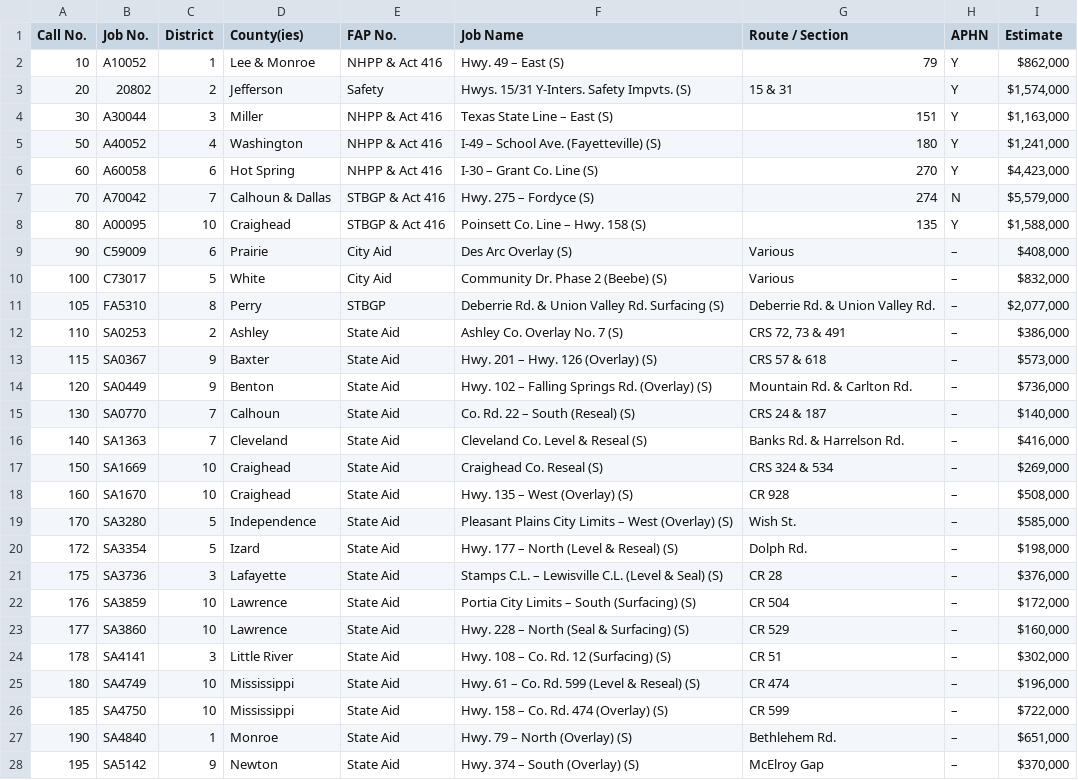
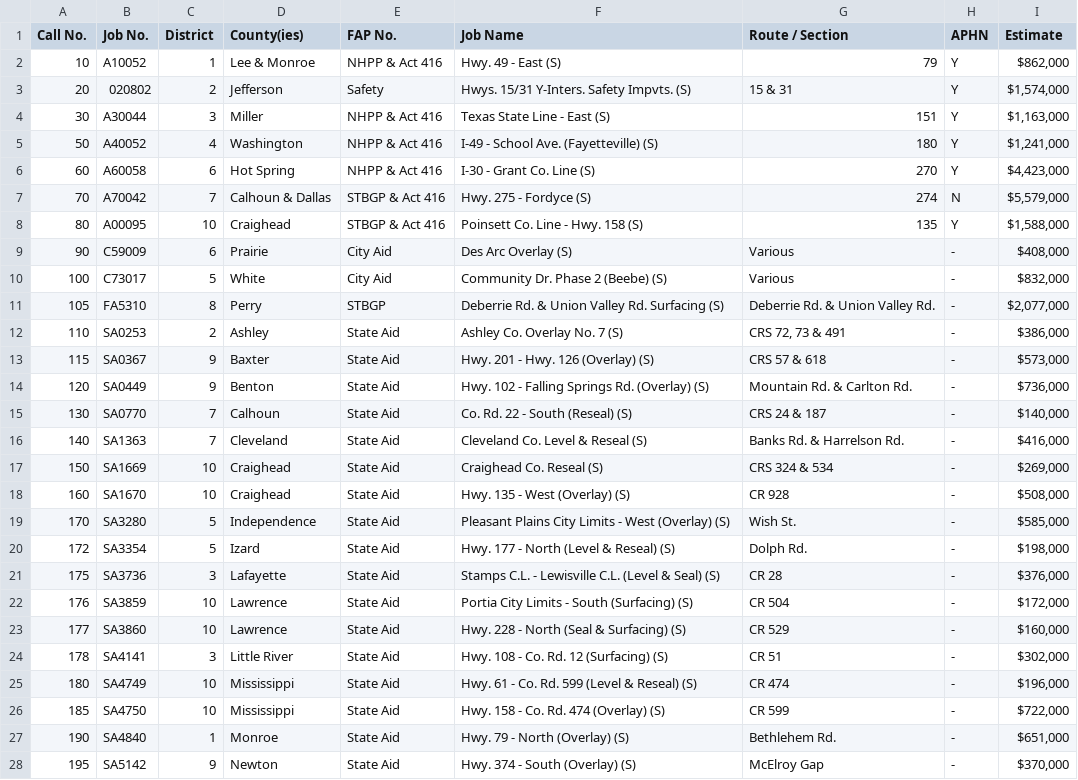
Before and after one commit to niwesh-ardot/ARDOT-CCD-Toolkit, a CSV file: data/Golist.csv, drawn as a sheet; only a part is shown; the diff covers the shown part only; the diff names each change by its address in the sheet, - before the commit and + after, or states it on an @@ line.

Commit message:
Updated Go List for May 2026

```diff
--- a/data/Golist.csv
+++ b/data/Golist.csv
-F2 (Job Name): Hwy. 49 – East (S)
+F2 (Job Name): Hwy. 49 - East (S)
-B3 (Job No.): 20802
+B3 (Job No.): 020802
-F4 (Job Name): Texas State Line – East (S)
+F4 (Job Name): Texas State Line - East (S)
-F5 (Job Name): I-49 – School Ave. (Fayetteville) (S)
+F5 (Job Name): I-49 - School Ave. (Fayetteville) (S)
-F6 (Job Name): I-30 – Grant Co. Line (S)
+F6 (Job Name): I-30 - Grant Co. Line (S)
-F7 (Job Name): Hwy. 275 – Fordyce (S)
+F7 (Job Name): Hwy. 275 - Fordyce (S)
-F8 (Job Name): Poinsett Co. Line – Hwy. 158 (S)
+F8 (Job Name): Poinsett Co. Line - Hwy. 158 (S)
-H9:H28 (APHN): –
+H9:H28 (APHN): -
-F13 (Job Name): Hwy. 201 – Hwy. 126 (Overlay) (S)
+F13 (Job Name): Hwy. 201 - Hwy. 126 (Overlay) (S)
-F14 (Job Name): Hwy. 102 – Falling Springs Rd. (Overlay) (S)
+F14 (Job Name): Hwy. 102 - Falling Springs Rd. (Overlay) (S)
-F15 (Job Name): Co. Rd. 22 – South (Reseal) (S)
+F15 (Job Name): Co. Rd. 22 - South (Reseal) (S)
-F18 (Job Name): Hwy. 135 – West (Overlay) (S)
+F18 (Job Name): Hwy. 135 - West (Overlay) (S)
-F19 (Job Name): …City Limits – West (Overlay)…
+F19 (Job Name): …City Limits - West (Overlay)…
-F20 (Job Name): Hwy. 177 – North (Level & Reseal) (S)
+F20 (Job Name): Hwy. 177 - North (Level & Reseal) (S)
-F21 (Job Name): Stamps C.L. – Lewisville C.L.…
+F21 (Job Name): Stamps C.L. - Lewisville C.L.…
-F22 (Job Name): Portia City Limits – South (Surfacing) (S)
+F22 (Job Name): Portia City Limits - South (Surfacing) (S)
-F23 (Job Name): Hwy. 228 – North (Seal & Surfacing) (S)
+F23 (Job Name): Hwy. 228 - North (Seal & Surfacing) (S)
-F24 (Job Name): Hwy. 108 – Co. Rd. 12 (Surfacing) (S)
+F24 (Job Name): Hwy. 108 - Co. Rd. 12 (Surfacing) (S)
-F25 (Job Name): Hwy. 61 – Co. Rd. 599 (Level & Reseal) (S)
+F25 (Job Name): Hwy. 61 - Co. Rd. 599 (Level & Reseal) (S)
-F26 (Job Name): Hwy. 158 – Co. Rd. 474 (Overlay) (S)
+F26 (Job Name): Hwy. 158 - Co. Rd. 474 (Overlay) (S)
-F27 (Job Name): Hwy. 79 – North (Overlay) (S)
+F27 (Job Name): Hwy. 79 - North (Overlay) (S)
-F28 (Job Name): Hwy. 374 – South (Overlay) (S)
+F28 (Job Name): Hwy. 374 - South (Overlay) (S)
```
Also changed, not shown: 7 edited cells elsewhere in this file.
